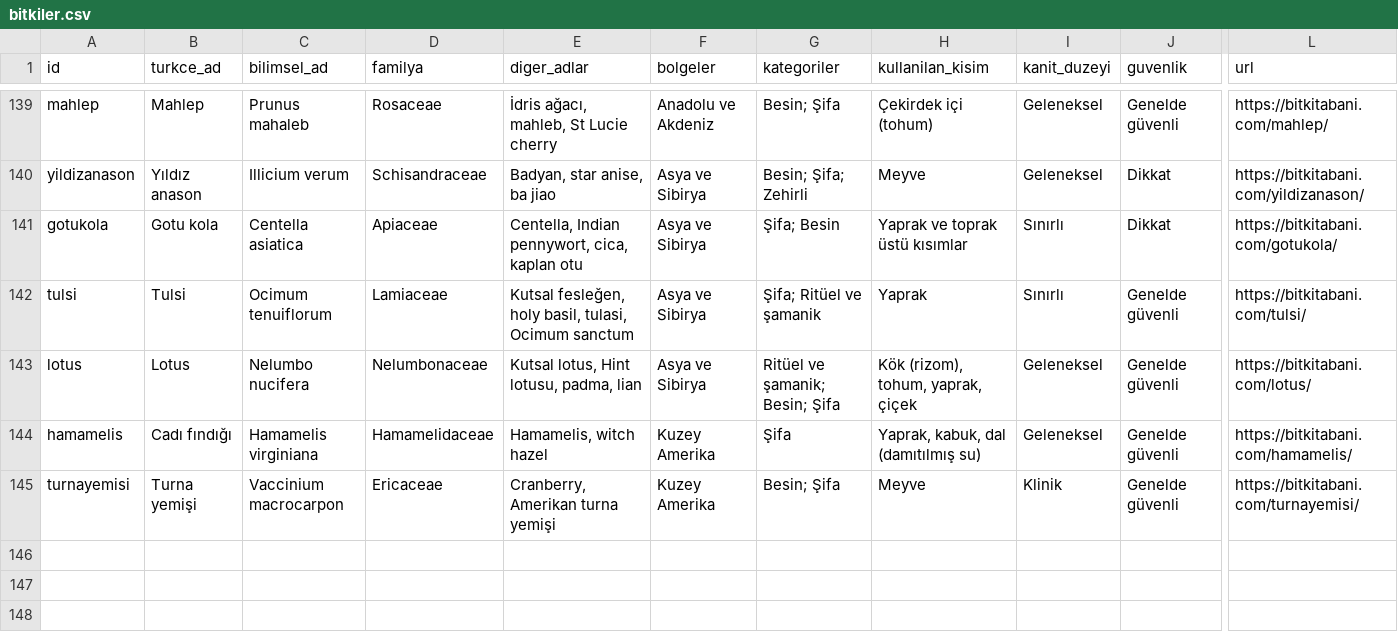
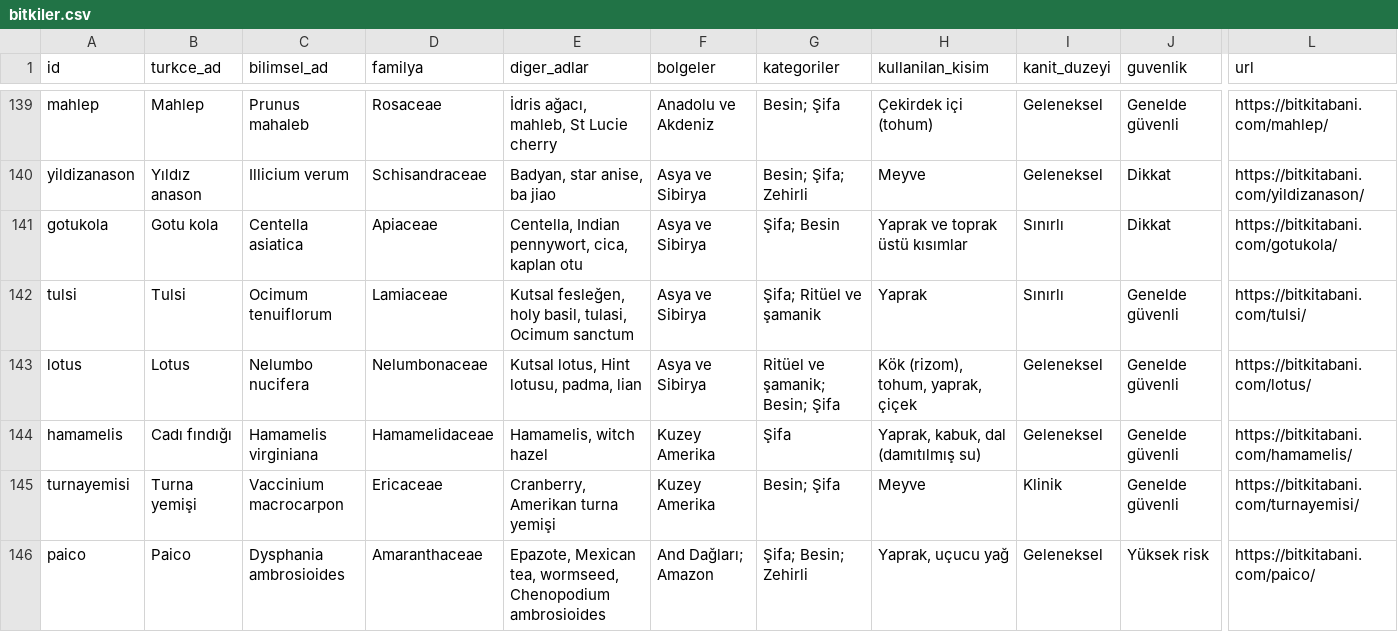
Before and after one commit to methodaalchemia/bitkitabani, a CSV file: site/veri/bitkiler.csv, drawn as a sheet; only a part is shown, gaps mark what is left out; rows hold the shown columns only; the diff names each change by its address in the sheet, - before the commit and + after, or states it on an @@ line.

```diff
--- a/site/veri/bitkiler.csv
+++ b/site/veri/bitkiler.csv
+row 146: paico | Paico | Dysphania ambrosioides | Amaranthaceae | Epazote, Mexican tea, wormseed, Chenopodium ambrosioides | And Dağları; Amazon | Şifa; Besin; Zehirli | Yaprak, uçucu yağ | Geleneksel | Yüksek risk | https://bitkitabani.com/paico/
```
Also changed, not shown: 53 other files.
